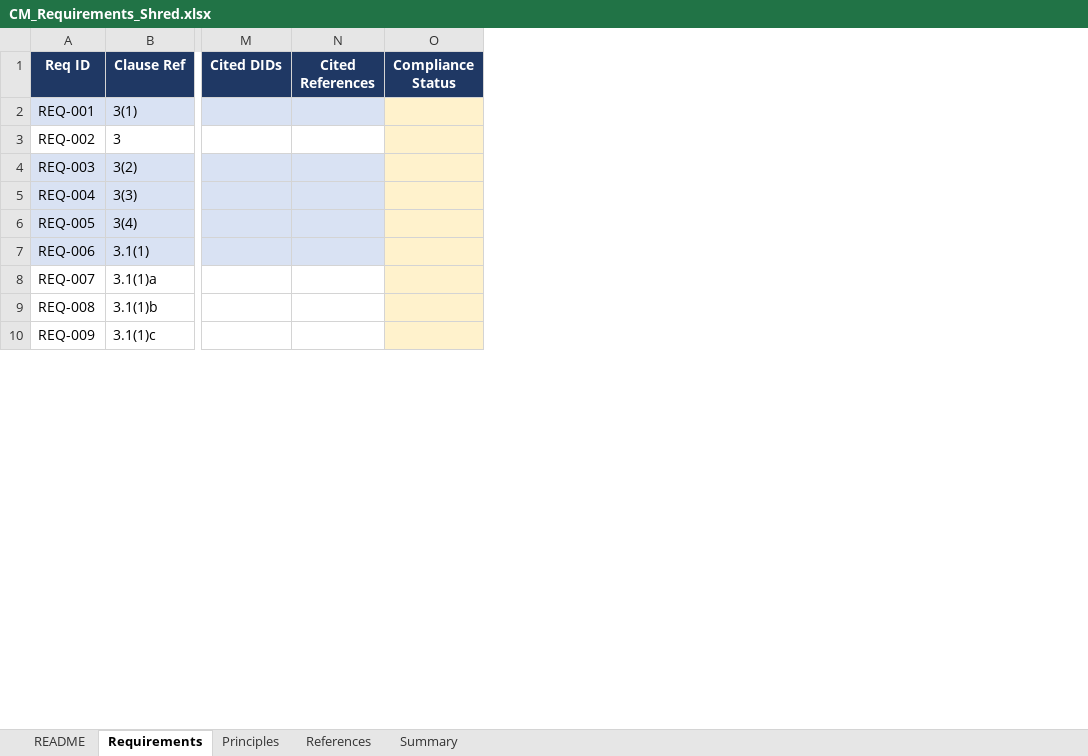
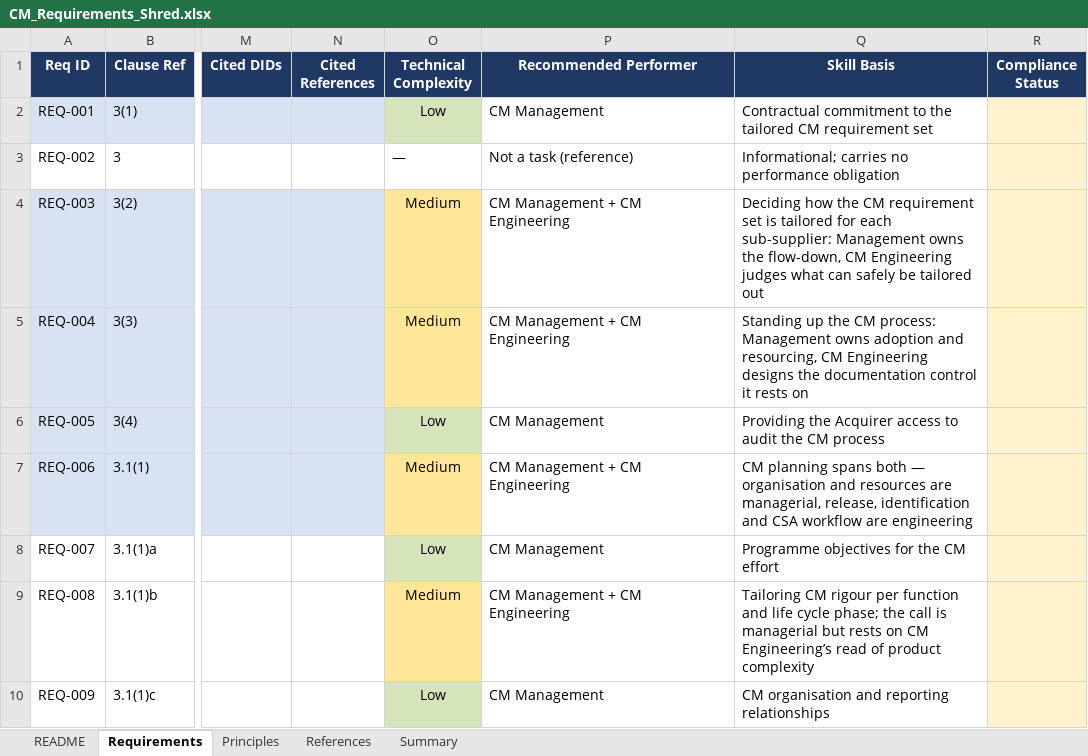
Before and after one commit to curtfoxley-cloud/Process, an Excel workbook: CM_Requirements_Shred.xlsx, sheet Requirements, drawn as a sheet; only a part is shown, gaps mark what is left out; values as stored, in another font and other column widths than the file's, no borders; charts and pictures not drawn; the diff names each change by its address in the sheet, - before the commit and + after, or states it on an @@ line.

```diff
--- a/CM_Requirements_Shred.xlsx (sheet Requirements)
+++ b/CM_Requirements_Shred.xlsx (sheet Requirements)
+column O (Technical Complexity), rows 2-10: Low | — | Medium | Medium | Low | Medium | Low | Medium | Low
+column P (Recommended Performer), rows 2-10: CM Management | Not a task (reference) | CM Management + CM Engineering | CM Management + CM Engineering | CM Management | CM Management + CM Engineering | CM Management | CM Management + CM Engineering | CM Management
+column Q (Skill Basis), rows 2-10: Contractual commitment to the tailored CM requirement set | Informational; carries no performance obligation | Deciding how the CM requirement set is tailored for each sub-supplier: Management owns the flow-down, CM Engineering judges what can safely be tailored out | Standing up the CM process: Management owns adoption and resourcing, CM Engineering designs the documentation control it rests on | Providing the Acquirer access to audit the CM process | CM planning spans both — organisation and resources are managerial, release, identification and CSA workflow are engineering | Programme objectives for the CM effort | Tailoring CM rigour per function and life cycle phase; the call is managerial but rests on CM Engineering’s read of product complexity | CM organisation and reporting relationships
```
Also changed, not shown: sheet Summary, sheet README.
